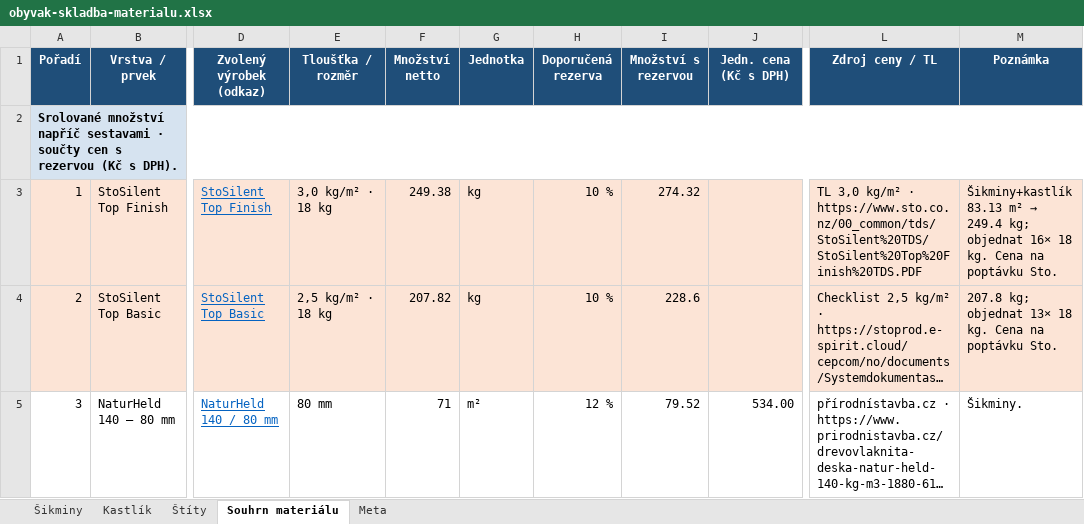
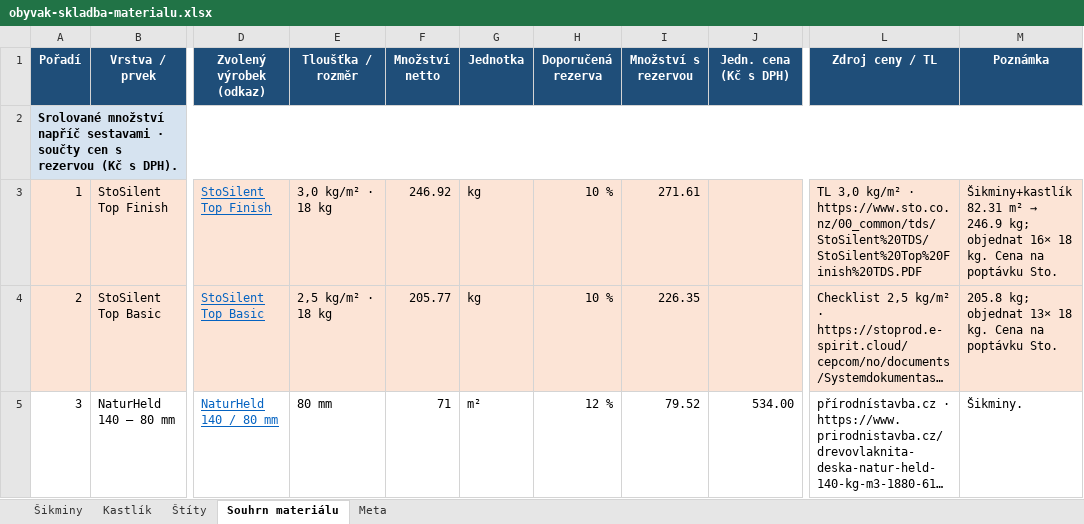
Before and after one commit to pteasima/Blueprints, an Excel workbook: docs/obyvak-skladba-materialu.xlsx, sheet Souhrn materiálu, drawn as a sheet; only a part is shown, gaps mark what is left out; long unchanged cells end in …; values as stored, in another font and other column widths than the file's, no borders; the diff covers the shown part only; the diff names each change by its address in the sheet, - before the commit and + after, or states it on an @@ line.

Commit message:
Obývák: 140 mm Unifit plenum, Jutafol N AL 170, hangers 200/440
Thicker plenum fills the right slope to the rafter. Foil and wool stop at the kastlík lid so the lid Z stays put.

Co-authored-by: Petr Sima <ptea.sima@gmail.com>

```diff
--- a/docs/obyvak-skladba-materialu.xlsx (sheet Souhrn materiálu)
+++ b/docs/obyvak-skladba-materialu.xlsx (sheet Souhrn materiálu)
-F3 (Množství netto): 249.38
+F3 (Množství netto): 246.92
-I3 (Množství s rezervou): 274.32
+I3 (Množství s rezervou): 271.61
@@ M3 (Poznámka): Šikminy+kastlík 83.13 m² → 249.4 kg; objednat… → Šikminy+kastlík 82.31 m² → 246.9 kg; objednat… @@
-F4 (Množství netto): 207.82
+F4 (Množství netto): 205.77
-I4 (Množství s rezervou): 228.6
+I4 (Množství s rezervou): 226.35
-M4 (Poznámka): 207.8 kg; objednat…
+M4 (Poznámka): 205.8 kg; objednat…
```
Also changed, not shown: 4 added rows, 2 removed rows, 26 edited cells and row numbers in column A elsewhere in this sheet, sheet Šikminy, sheet Kastlík, sheet Štíty, sheet Meta, 26 other files.
